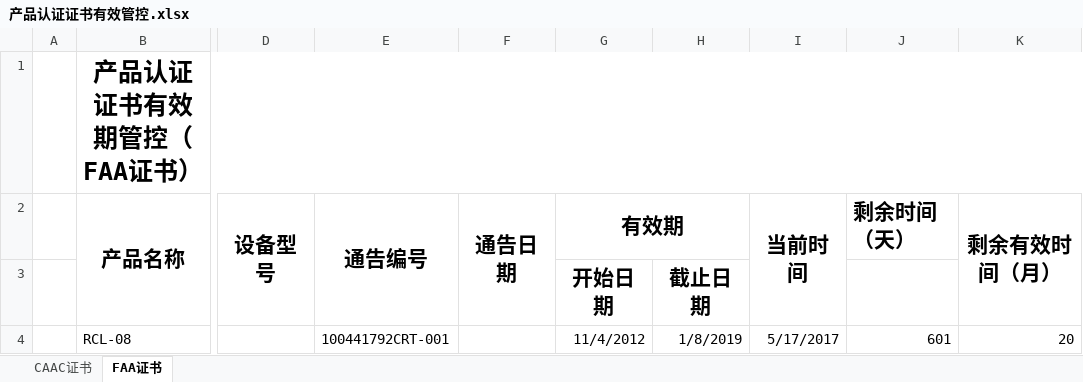
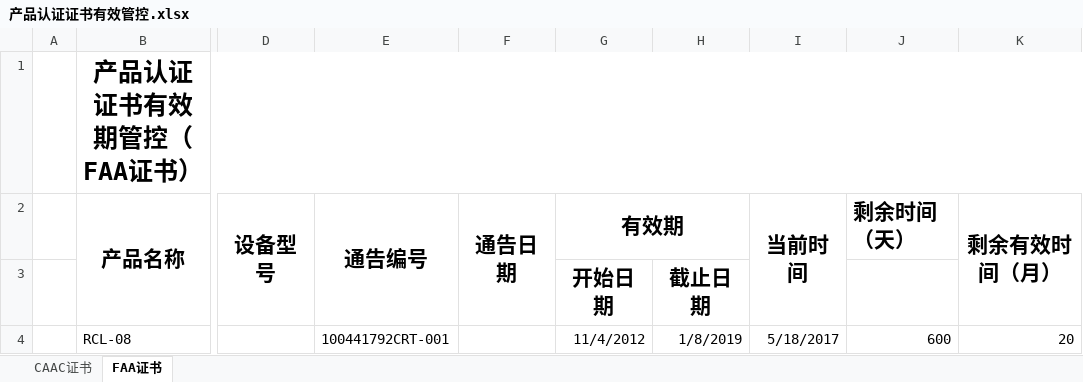
Before and after one commit to SherryJin321/ManageProduct, an Excel workbook: 产品认证证书有效管控.xlsx, sheet FAA证书, drawn as a sheet; only a part is shown, gaps mark what is left out; values as stored, in another font and other column widths than the file's, no borders; conditional formats not drawn; the diff names each change by its address in the sheet, - before the commit and + after, or states it on an @@ line.

```diff
--- a/产品认证证书有效管控.xlsx (sheet FAA证书)
+++ b/产品认证证书有效管控.xlsx (sheet FAA证书)
-I4 (当前时间): 5/17/2017
+I4 (当前时间): 5/18/2017
-J4 (剩余时间（天）): 601
+J4 (剩余时间（天）): 600
```
Also changed, not shown: sheet CAAC证书.
